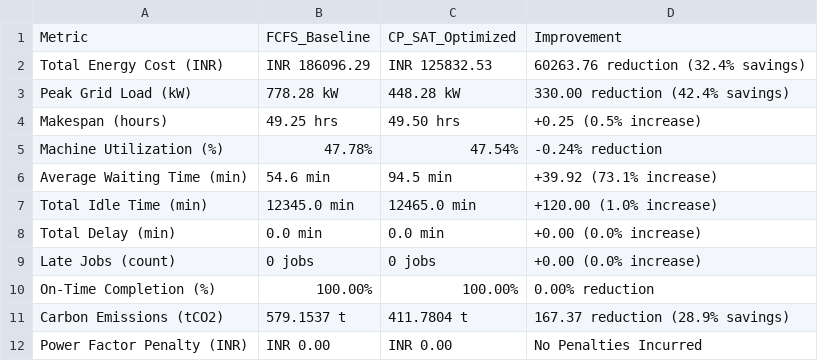
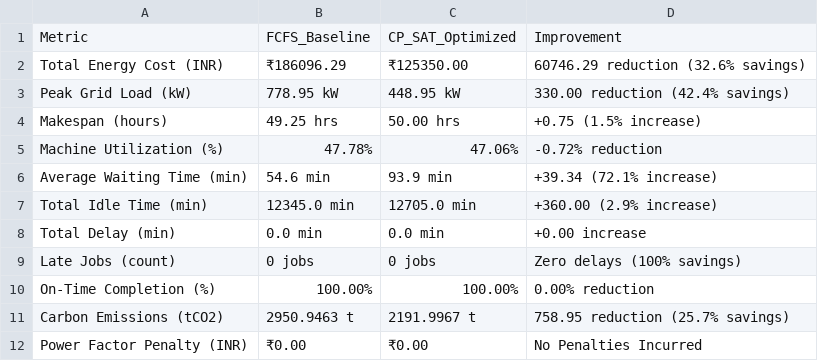
Before and after one commit to hemanth1139/Smart-Machine-Scheduling-for-Energy-and-Process-Optimization, a CSV file: output/comparison_report.csv, drawn as a sheet.

```diff
--- a/output/comparison_report.csv
+++ b/output/comparison_report.csv
@@ -1,12 +1,12 @@
 Metric,FCFS_Baseline,CP_SAT_Optimized,Improvement
-Total Energy Cost (INR),INR 186096.29,INR 125832.53,60263.76 reduction (32.4% savings)
-Peak Grid Load (kW),778.28 kW,448.28 kW,330.00 reduction (42.4% savings)
-Makespan (hours),49.25 hrs,49.50 hrs,+0.25 (0.5% increase)
-Machine Utilization (%),47.78%,47.54%,-0.24% reduction
-Average Waiting Time (min),54.6 min,94.5 min,+39.92 (73.1% increase)
-Total Idle Time (min),12345.0 min,12465.0 min,+120.00 (1.0% increase)
-Total Delay (min),0.0 min,0.0 min,+0.00 (0.0% increase)
-Late Jobs (count),0 jobs,0 jobs,+0.00 (0.0% increase)
+Total Energy Cost (INR),₹186096.29,₹125350.00,60746.29 reduction (32.6% savings)
+Peak Grid Load (kW),778.95 kW,448.95 kW,330.00 reduction (42.4% savings)
+Makespan (hours),49.25 hrs,50.00 hrs,+0.75 (1.5% increase)
+Machine Utilization (%),47.78%,47.06%,-0.72% reduction
+Average Waiting Time (min),54.6 min,93.9 min,+39.34 (72.1% increase)
+Total Idle Time (min),12345.0 min,12705.0 min,+360.00 (2.9% increase)
+Total Delay (min),0.0 min,0.0 min,+0.00 increase
+Late Jobs (count),0 jobs,0 jobs,Zero delays (100% savings)
 On-Time Completion (%),100.00%,100.00%,0.00% reduction
-Carbon Emissions (tCO2),579.1537 t,411.7804 t,167.37 reduction (28.9% savings)
-Power Factor Penalty (INR),INR 0.00,INR 0.00,No Penalties Incurred
+Carbon Emissions (tCO2),2950.9463 t,2191.9967 t,758.95 reduction (25.7% savings)
+Power Factor Penalty (INR),₹0.00,₹0.00,No Penalties Incurred
```
Also changed, not shown: output/comprehensive_report.csv, output/future_forecast.csv, 7 other files.
